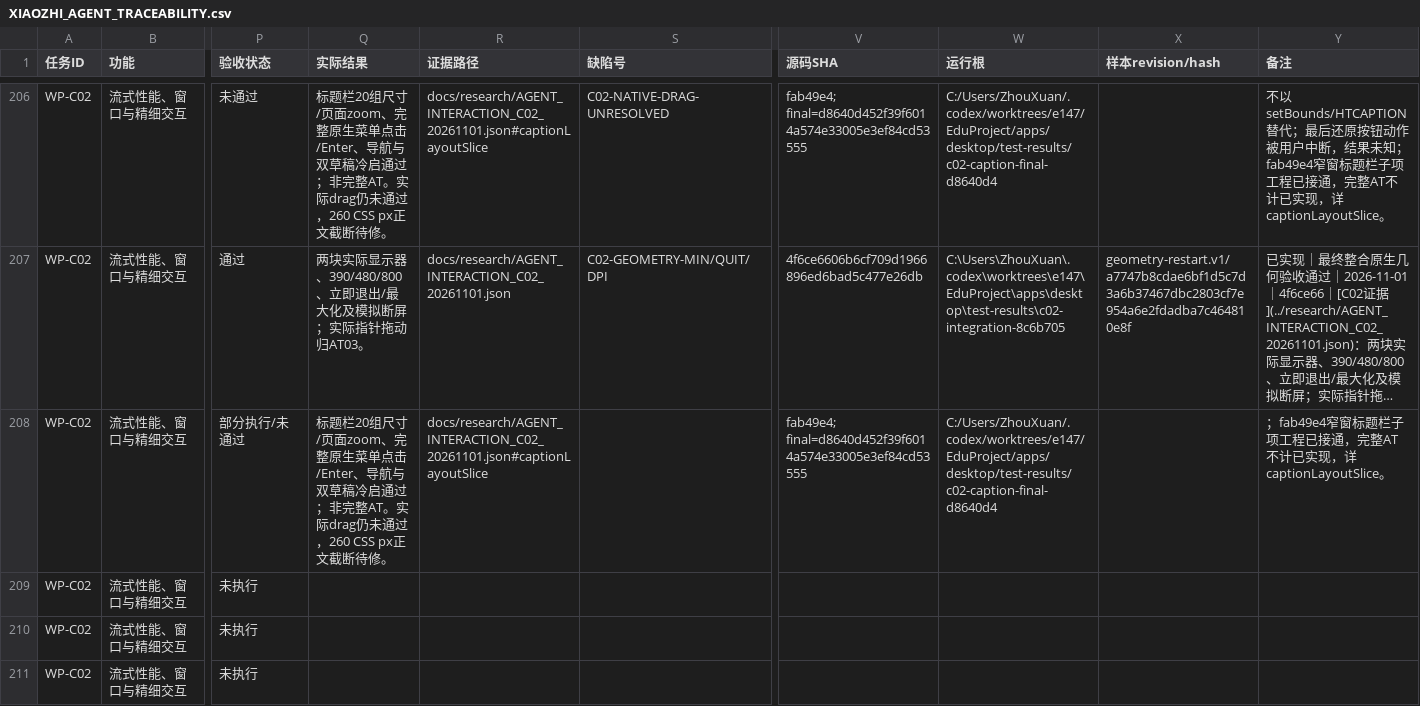
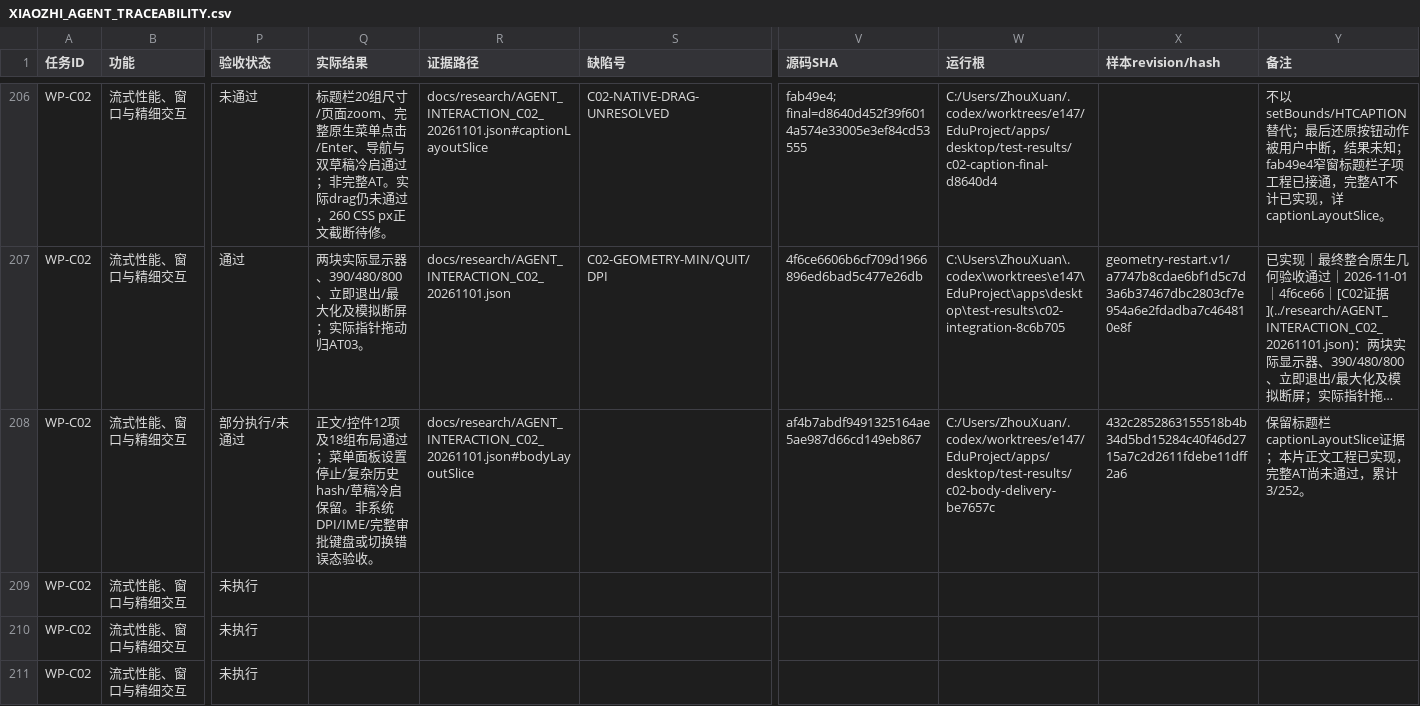
Before and after one commit to ZhouXuan-Yu/EduDev, a CSV file: docs/acceptance/XIAOZHI_AGENT_TRACEABILITY.csv, drawn as a sheet; only a part is shown, gaps mark what is left out; long unchanged cells end in …; the diff covers the shown part only; the diff names each change by its address in the sheet, - before the commit and + after, or states it on an @@ line.

```diff
--- a/docs/acceptance/XIAOZHI_AGENT_TRACEABILITY.csv
+++ b/docs/acceptance/XIAOZHI_AGENT_TRACEABILITY.csv
-Q208 (实际结果): 标题栏20组尺寸/页面zoom、完整原生菜单点击/Enter、导航与双草稿冷启通过；非完整AT。实际drag仍未通过，260 CSS px正文截断待修。
+Q208 (实际结果): 正文/控件12项及18组布局通过；菜单面板设置停止/复杂历史hash/草稿冷启保留。非系统DPI/IME/完整审批键盘或切换错误态验收。
-R208 (证据路径): docs/research/AGENT_INTERACTION_C02_20261101.json#captionLayoutSlice
+R208 (证据路径): docs/research/AGENT_INTERACTION_C02_20261101.json#bodyLayoutSlice
-V208 (源码SHA): fab49e4; final=d8640d452f39f6014a574e33005e3ef84cd53555
+V208 (源码SHA): af4b7abdf9491325164ae5ae987d66cd149eb867
-W208 (运行根): C:/Users/ZhouXuan/.codex/worktrees/e147/EduProject/apps/desktop/test-results/c02-caption-final-d8640d4
+W208 (运行根): C:/Users/ZhouXuan/.codex/worktrees/e147/EduProject/apps/desktop/test-results/c02-body-delivery-be7657c
-X208 (样本revision/hash): (empty)
+X208 (样本revision/hash): 432c2852863155518b4b34d5bd15284c40f46d2715a7c2d2611fdebe11dff2a6
-Y208 (备注): ；fab49e4窄窗标题栏子项工程已接通，完整AT不计已实现，详captionLayoutSlice。
+Y208 (备注): 保留标题栏captionLayoutSlice证据；本片正文工程已实现，完整AT尚未通过，累计3/252。
```
Also changed, not shown: 16 edited cells elsewhere in this file, 50 other files.
